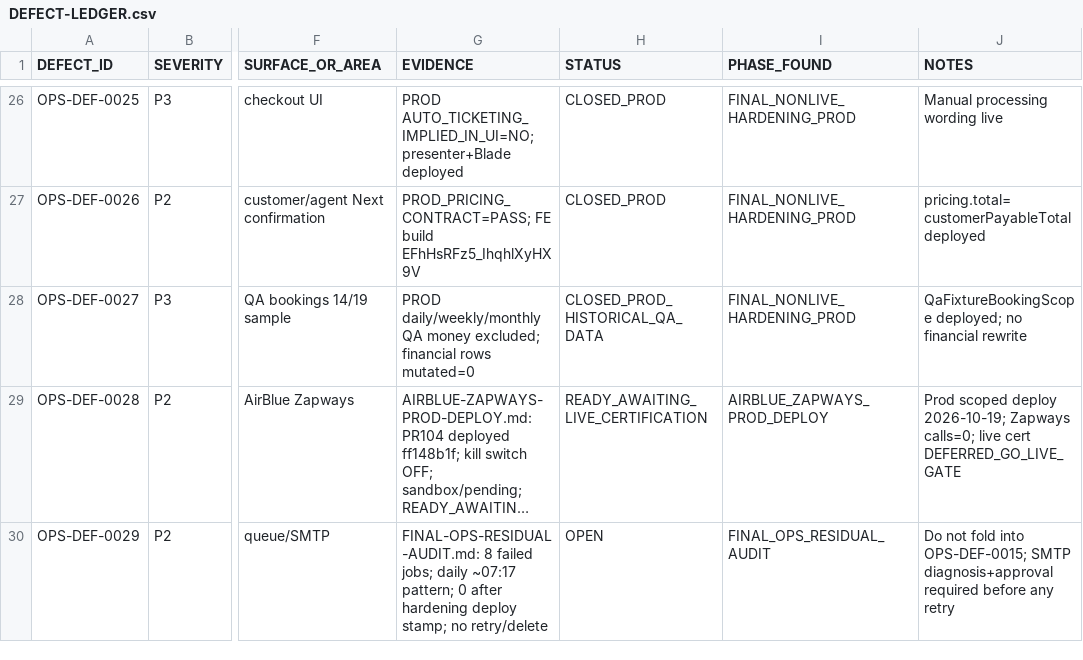
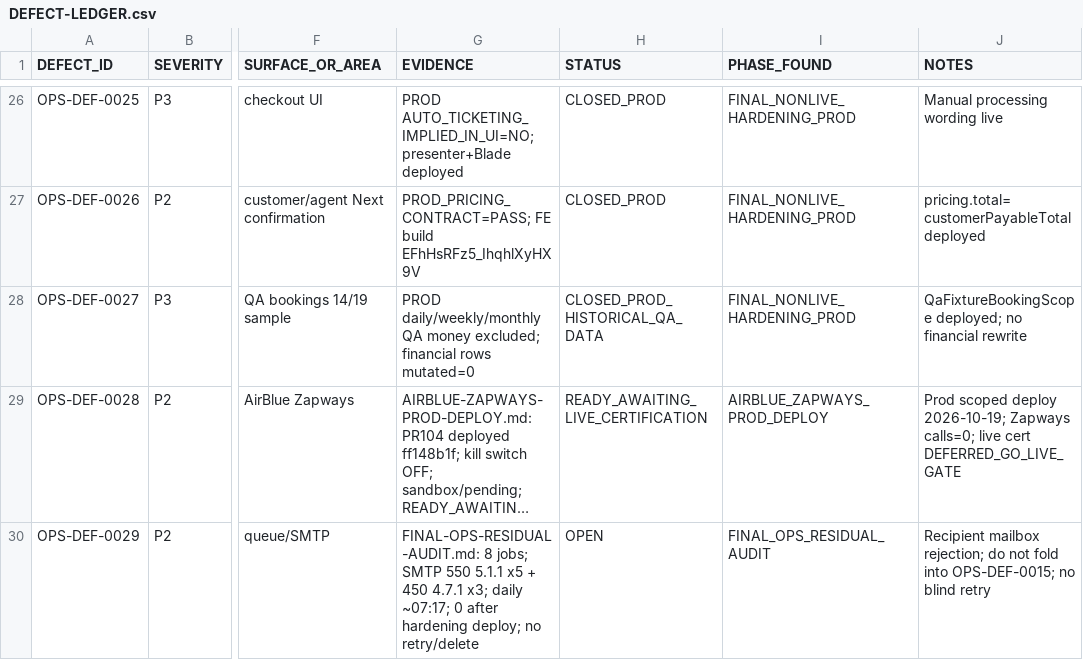
Before and after one commit to haseebpytdev/jetpk, a CSV file: docs/evidence/jp-ops-readiness-01/DEFECT-LEDGER.csv, drawn as a sheet; only a part is shown, gaps mark what is left out; long unchanged cells end in …; the diff names each change by its address in the sheet, - before the commit and + after, or states it on an @@ line.

```diff
--- a/docs/evidence/jp-ops-readiness-01/DEFECT-LEDGER.csv
+++ b/docs/evidence/jp-ops-readiness-01/DEFECT-LEDGER.csv
-G30 (EVIDENCE): FINAL-OPS-RESIDUAL-AUDIT.md: 8 failed jobs; daily ~07:17 pattern; 0 after hardening deploy stamp; no retry/delete
+G30 (EVIDENCE): FINAL-OPS-RESIDUAL-AUDIT.md: 8 jobs; SMTP 550 5.1.1 x5 + 450 4.7.1 x3; daily ~07:17; 0 after hardening deploy; no retry/delete
-J30 (NOTES): Do not fold into OPS-DEF-0015; SMTP diagnosis+approval required before any retry
+J30 (NOTES): Recipient mailbox rejection; do not fold into OPS-DEF-0015; no blind retry
```
Also changed, not shown: 1 other file.
